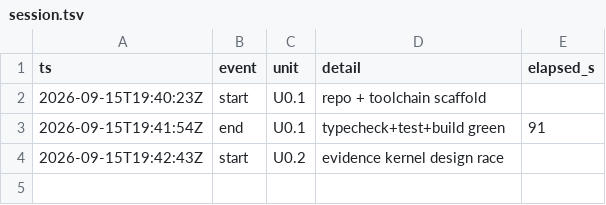
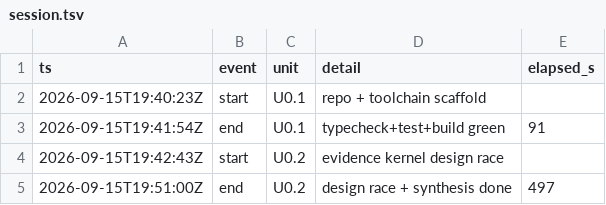
Before and after one commit to opx0/groundtruth, a TSV file: .dev/session.tsv, drawn as a sheet.

```diff
--- a/.dev/session.tsv
+++ b/.dev/session.tsv
@@ -4 +4,2 @@ ts	event	unit	detail	elapsed_s
 2026-09-15T19:42:43Z	start	U0.2	evidence kernel design race	
+2026-09-15T19:51:00Z	end	U0.2	design race + synthesis done	497
```
Also changed, not shown: .dev/decisions.tsv, 17 other files.
